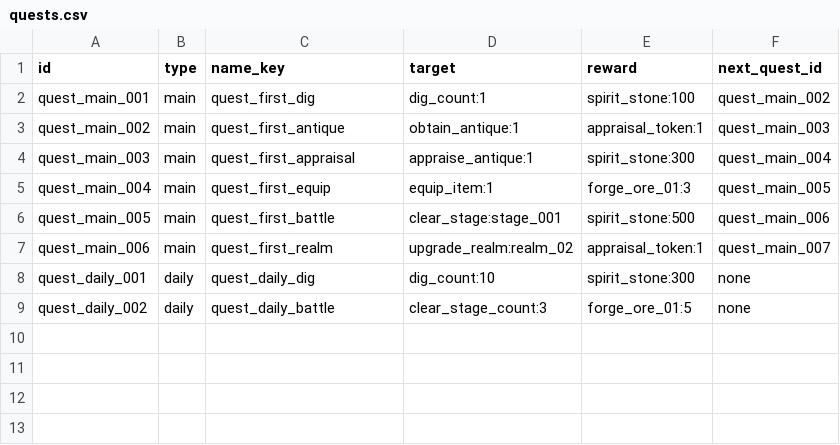
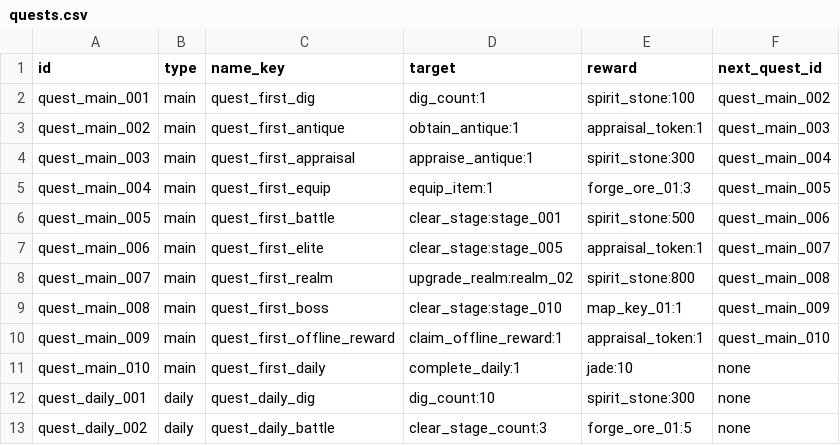
Before and after one commit to 8846fmc57j-cmyk/new-project, a CSV file: Config/csv/quests.csv, drawn as a sheet.

```diff
--- a/Config/csv/quests.csv
+++ b/Config/csv/quests.csv
@@ -6,3 +6,7 @@ quest_main_004,main,quest_first_equip,equip_item:1,forge_ore_01:3,quest_main_005
 quest_main_005,main,quest_first_battle,clear_stage:stage_001,spirit_stone:500,quest_main_006
-quest_main_006,main,quest_first_realm,upgrade_realm:realm_02,appraisal_token:1,quest_main_007
+quest_main_006,main,quest_first_elite,clear_stage:stage_005,appraisal_token:1,quest_main_007
+quest_main_007,main,quest_first_realm,upgrade_realm:realm_02,spirit_stone:800,quest_main_008
+quest_main_008,main,quest_first_boss,clear_stage:stage_010,map_key_01:1,quest_main_009
+quest_main_009,main,quest_first_offline_reward,claim_offline_reward:1,appraisal_token:1,quest_main_010
+quest_main_010,main,quest_first_daily,complete_daily:1,jade:10,none
 quest_daily_001,daily,quest_daily_dig,dig_count:10,spirit_stone:300,none
```
Also changed, not shown: 11 other files.
